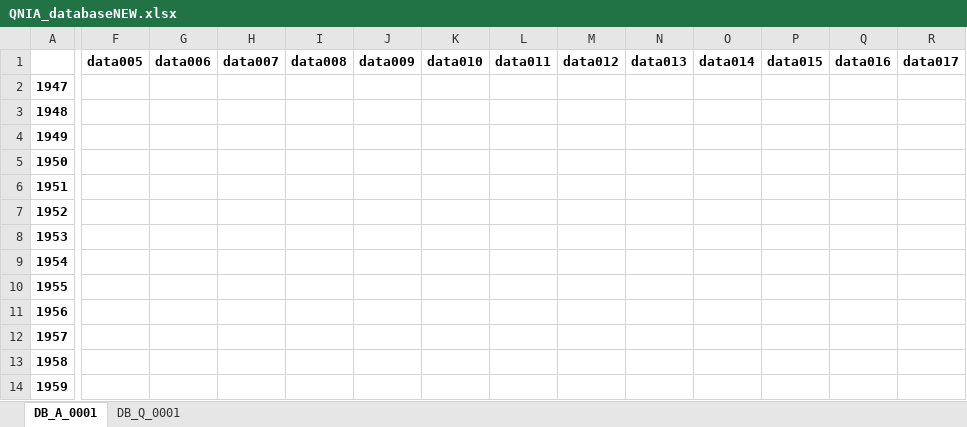
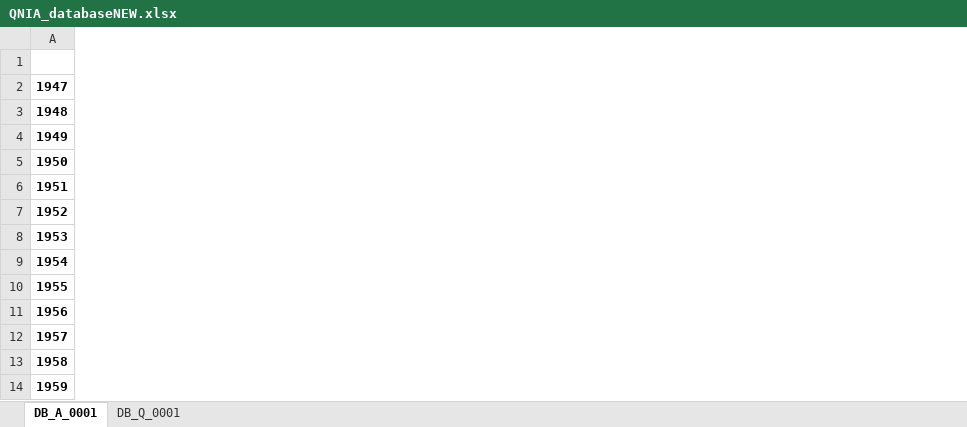
Before and after one commit to TaiwanEconomicDataCenter/QNIA, an Excel workbook: output/QNIA_databaseNEW.xlsx, sheet DB_A_0001, drawn as a sheet; only a part is shown, gaps mark what is left out; values as stored, in another font and other column widths than the file's, no borders; the diff covers the shown part only; the diff names each change by its address in the sheet, - before the commit and + after, or states it on an @@ line.

```diff
--- a/output/QNIA_databaseNEW.xlsx (sheet DB_A_0001)
+++ b/output/QNIA_databaseNEW.xlsx (sheet DB_A_0001)
-column F (data005), empty
-column G (data006), empty
-column H (data007), empty
-column I (data008), empty
-column J (data009), empty
-column K (data010), empty
-column L (data011), empty
-column M (data012), empty
-column N (data013), empty
-column O (data014), empty
-column P (data015), empty
-column Q (data016), empty
-column R (data017), empty
```
Also changed, not shown: 21 removed columns and 108 edited cells elsewhere in this sheet, sheet DB_Q_0001, data/QNIA_Measures.xlsx, data/QNIA_Subjects.xlsx, 8 other files.
